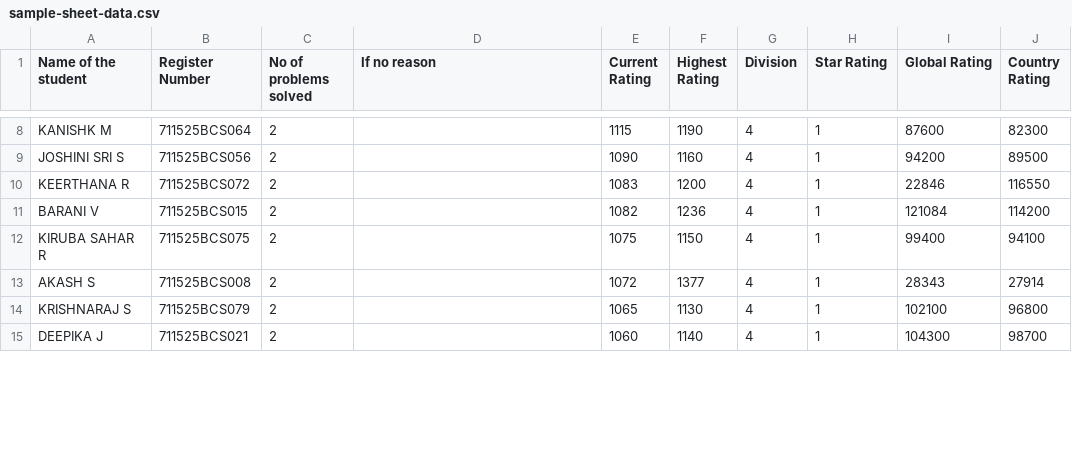
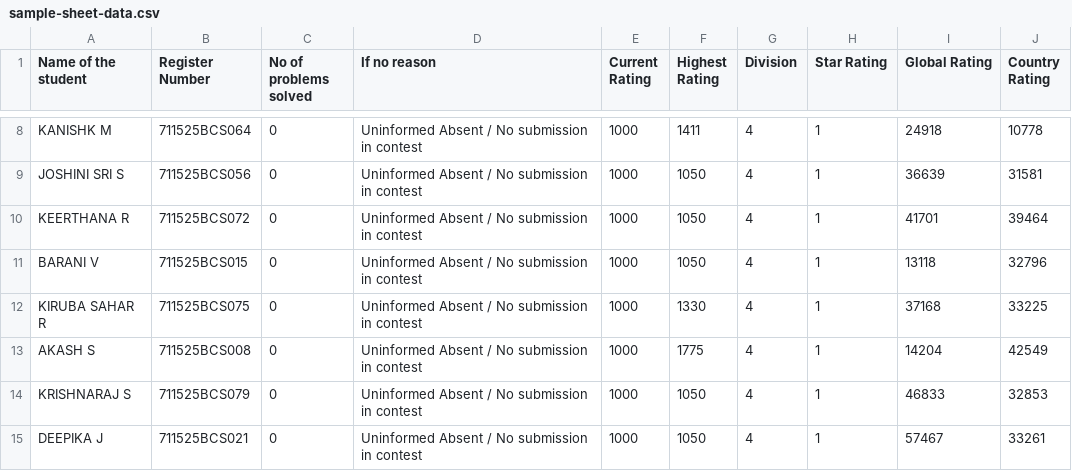
Before and after one commit to kit25csebbharathkumarak/contest, a CSV file: sample-sheet-data.csv, drawn as a sheet; only a part is shown, gaps mark what is left out; the diff covers the shown part only; the diff names each change by its address in the sheet, - before the commit and + after, or states it on an @@ line.

Commit message:
Add automated real contest fetching: GitHub Actions cron, CodeChef live sync engine, and Google Apps Script

```diff
--- a/sample-sheet-data.csv
+++ b/sample-sheet-data.csv
-C8:C15 (No of problems solved): 2
+C8:C15 (No of problems solved): 0
-D8:D15 (If no reason): (empty)
+D8:D15 (If no reason): Uninformed Absent / No submission in contest
-E8 (Current Rating): 1115
+E8 (Current Rating): 1000
-F8 (Highest Rating): 1190
+F8 (Highest Rating): 1411
-I8 (Global Rating): 87600
+I8 (Global Rating): 24918
-J8 (Country Rating): 82300
+J8 (Country Rating): 10778
-E9 (Current Rating): 1090
+E9 (Current Rating): 1000
-F9 (Highest Rating): 1160
+F9 (Highest Rating): 1050
-I9 (Global Rating): 94200
+I9 (Global Rating): 36639
-J9 (Country Rating): 89500
+J9 (Country Rating): 31581
-E10 (Current Rating): 1083
+E10 (Current Rating): 1000
-F10 (Highest Rating): 1200
+F10 (Highest Rating): 1050
-I10 (Global Rating): 22846
+I10 (Global Rating): 41701
-J10 (Country Rating): 116550
+J10 (Country Rating): 39464
-E11 (Current Rating): 1082
+E11 (Current Rating): 1000
-F11 (Highest Rating): 1236
+F11 (Highest Rating): 1050
-I11 (Global Rating): 121084
+I11 (Global Rating): 13118
-J11 (Country Rating): 114200
+J11 (Country Rating): 32796
-E12 (Current Rating): 1075
+E12 (Current Rating): 1000
-F12 (Highest Rating): 1150
+F12 (Highest Rating): 1330
-I12 (Global Rating): 99400
+I12 (Global Rating): 37168
-J12 (Country Rating): 94100
+J12 (Country Rating): 33225
-E13 (Current Rating): 1072
+E13 (Current Rating): 1000
-F13 (Highest Rating): 1377
+F13 (Highest Rating): 1775
-I13 (Global Rating): 28343
+I13 (Global Rating): 14204
-J13 (Country Rating): 27914
+J13 (Country Rating): 42549
-E14 (Current Rating): 1065
+E14 (Current Rating): 1000
-F14 (Highest Rating): 1130
+F14 (Highest Rating): 1050
-I14 (Global Rating): 102100
+I14 (Global Rating): 46833
-J14 (Country Rating): 96800
+J14 (Country Rating): 32853
-E15 (Current Rating): 1060
+E15 (Current Rating): 1000
-F15 (Highest Rating): 1140
+F15 (Highest Rating): 1050
-I15 (Global Rating): 104300
+I15 (Global Rating): 57467
-J15 (Country Rating): 98700
+J15 (Country Rating): 33261
```
Also changed, not shown: 81 edited cells elsewhere in this file, 9 other files.
